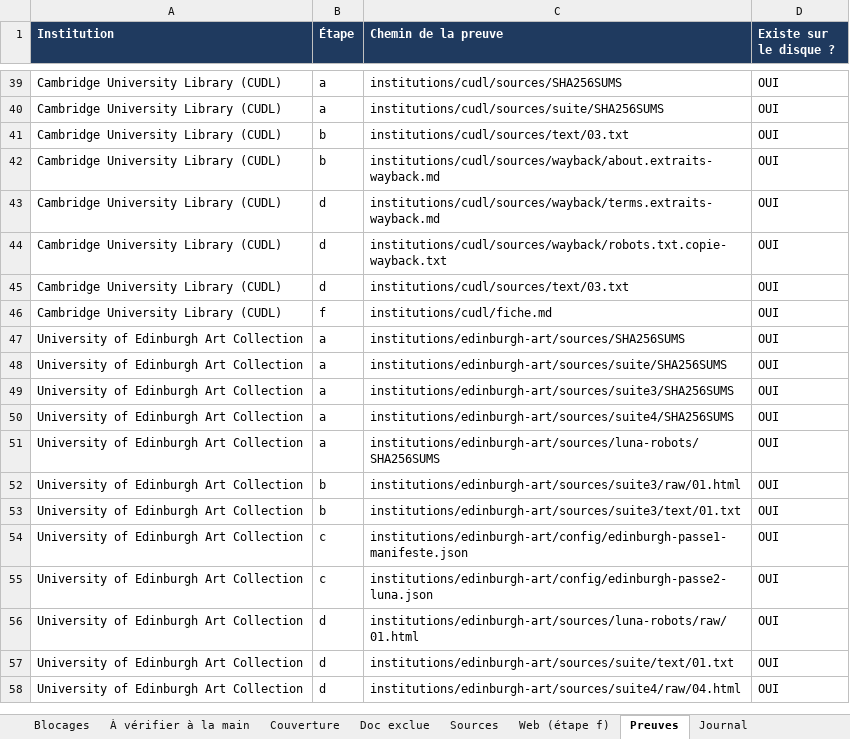
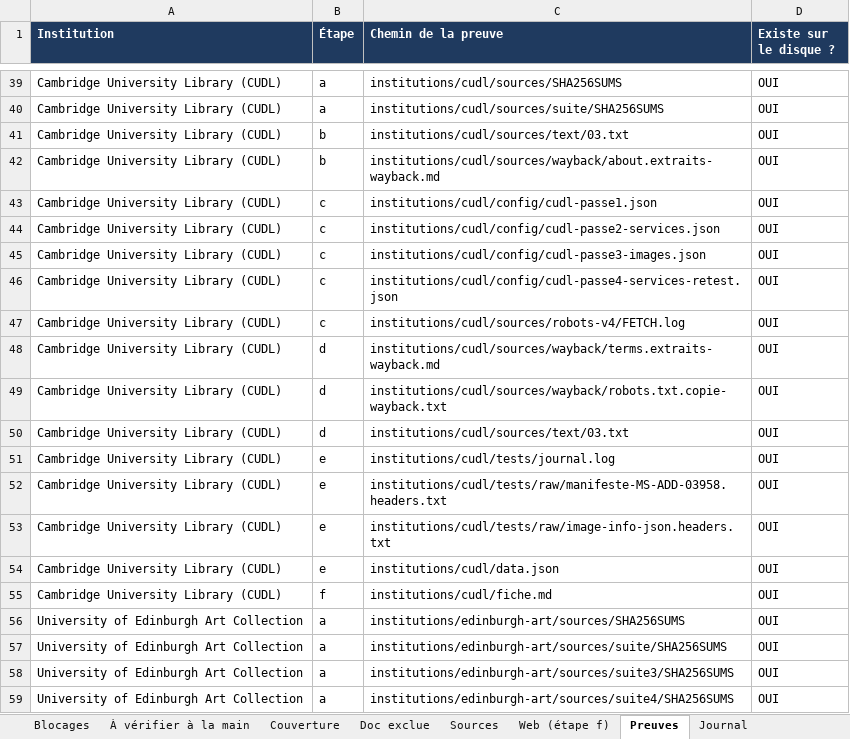
Before and after one commit to maribakulj/Veille-API-IIIF, an Excel workbook: BENCHMARK.xlsx, sheet Preuves, drawn as a sheet; only a part is shown, gaps mark what is left out; the shorter side is filled out with more unchanged rows; values as stored, in another font and other column widths than the file's, no borders; the diff names each change by its address in the sheet, - before the commit and + after, or states it on an @@ line.

```diff
--- a/BENCHMARK.xlsx (sheet Preuves)
+++ b/BENCHMARK.xlsx (sheet Preuves)
+row 43: Cambridge University Library (CUDL) | c | institutions/cudl/config/cudl-passe1.json | OUI
+row 44: Cambridge University Library (CUDL) | c | institutions/cudl/config/cudl-passe2-services.json | OUI
+row 45: Cambridge University Library (CUDL) | c | institutions/cudl/config/cudl-passe3-images.json | OUI
+row 46: Cambridge University Library (CUDL) | c | institutions/cudl/config/cudl-passe4-services-retest.json | OUI
+row 47: Cambridge University Library (CUDL) | c | institutions/cudl/sources/robots-v4/FETCH.log | OUI
+row 51: Cambridge University Library (CUDL) | e | institutions/cudl/tests/journal.log | OUI
+row 52: Cambridge University Library (CUDL) | e | institutions/cudl/tests/raw/manifeste-MS-ADD-03958.headers.txt | OUI
+row 53: Cambridge University Library (CUDL) | e | institutions/cudl/tests/raw/image-info-json.headers.txt | OUI
+row 54: Cambridge University Library (CUDL) | e | institutions/cudl/data.json | OUI
```
Also changed, not shown: sheet Blocages, sheet Web (étape f), sheet Tableau de bord, sheet Couverture, sheet Institutions, sheet Journal, 4 other files.
